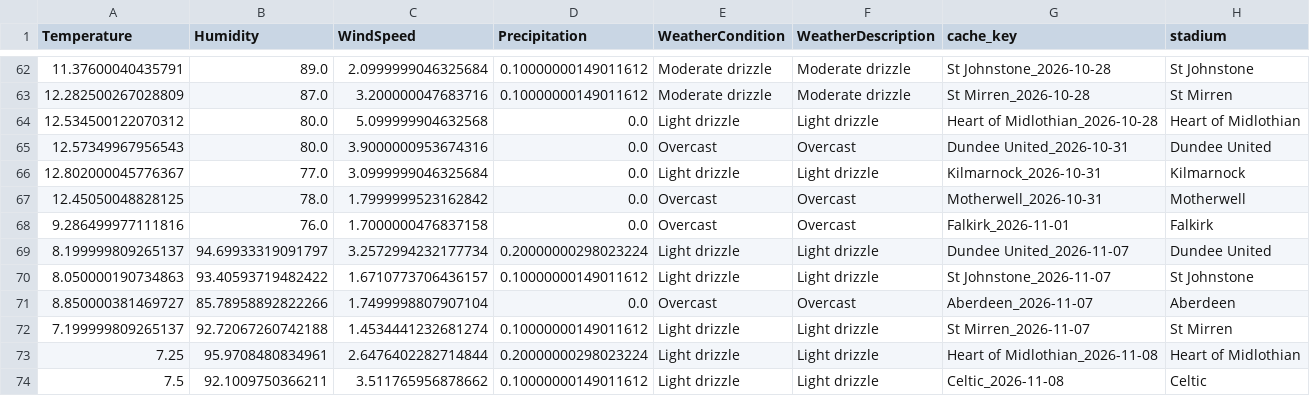
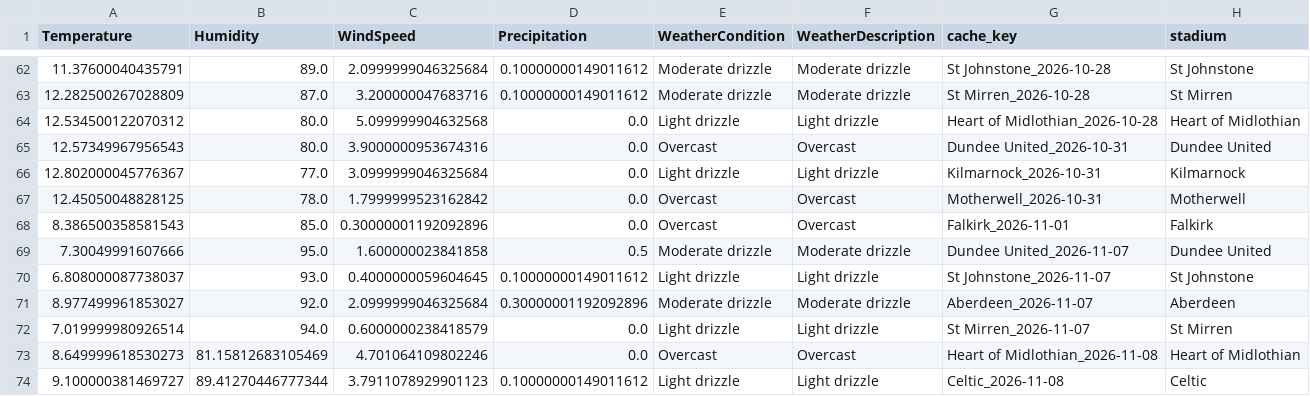
Before and after one commit to gmalbert/scotland-premiership, a CSV file: data_files/weather_cache_scotland.csv, drawn as a sheet; only a part is shown, gaps mark what is left out.

```diff
--- a/data_files/weather_cache_scotland.csv
+++ b/data_files/weather_cache_scotland.csv
@@ -67,8 +67,8 @@ Temperature,Humidity,WindSpeed,Precipitation,WeatherCondition,WeatherDescription
 12.45050048828125,78.0,1.7999999523162842,0.0,Overcast,Overcast,Motherwell_2026-10-31,Motherwell
-9.286499977111816,76.0,1.7000000476837158,0.0,Overcast,Overcast,Falkirk_2026-11-01,Falkirk
-8.199999809265137,94.69933319091797,3.2572994232177734,0.20000000298023224,Light drizzle,Light drizzle,Dundee United_2026-11-07,Dundee United
-8.050000190734863,93.40593719482422,1.6710773706436157,0.10000000149011612,Light drizzle,Light drizzle,St Johnstone_2026-11-07,St Johnstone
-8.850000381469727,85.78958892822266,1.7499998807907104,0.0,Overcast,Overcast,Aberdeen_2026-11-07,Aberdeen
-7.199999809265137,92.72067260742188,1.4534441232681274,0.10000000149011612,Light drizzle,Light drizzle,St Mirren_2026-11-07,St Mirren
-7.25,95.9708480834961,2.6476402282714844,0.20000000298023224,Light drizzle,Light drizzle,Heart of Midlothian_2026-11-08,Heart of Midlothian
-7.5,92.1009750366211,3.511765956878662,0.10000000149011612,Light drizzle,Light drizzle,Celtic_2026-11-08,Celtic
+8.386500358581543,85.0,0.30000001192092896,0.0,Overcast,Overcast,Falkirk_2026-11-01,Falkirk
+7.30049991607666,95.0,1.600000023841858,0.5,Moderate drizzle,Moderate drizzle,Dundee United_2026-11-07,Dundee United
+6.808000087738037,93.0,0.4000000059604645,0.10000000149011612,Light drizzle,Light drizzle,St Johnstone_2026-11-07,St Johnstone
+8.977499961853027,92.0,2.0999999046325684,0.30000001192092896,Moderate drizzle,Moderate drizzle,Aberdeen_2026-11-07,Aberdeen
+7.019999980926514,94.0,0.6000000238418579,0.0,Light drizzle,Light drizzle,St Mirren_2026-11-07,St Mirren
+8.649999618530273,81.15812683105469,4.701064109802246,0.0,Overcast,Overcast,Heart of Midlothian_2026-11-08,Heart of Midlothian
+9.100000381469727,89.41270446777344,3.7911078929901123,0.10000000149011612,Light drizzle,Light drizzle,Celtic_2026-11-08,Celtic
```
Also changed, not shown: data_files/poisson_metrics_history.csv, data_files/upcoming_fixtures.csv, 14 other files.
